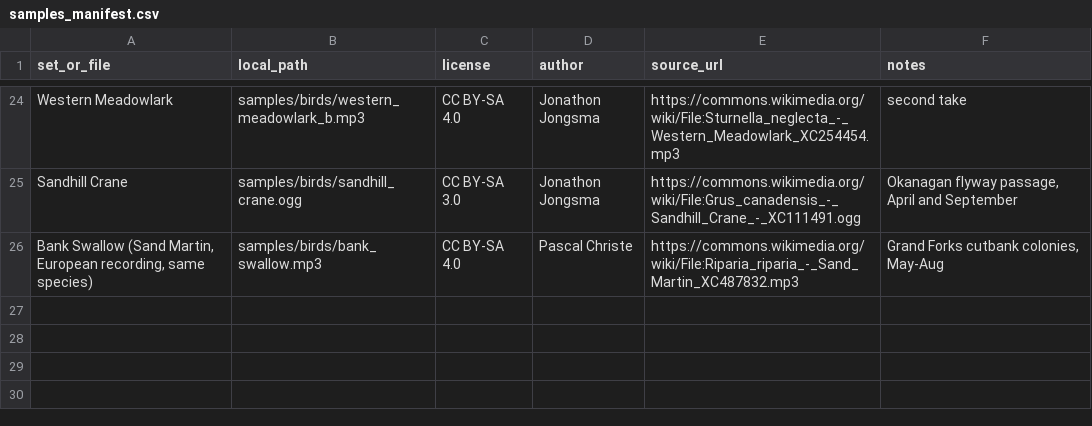
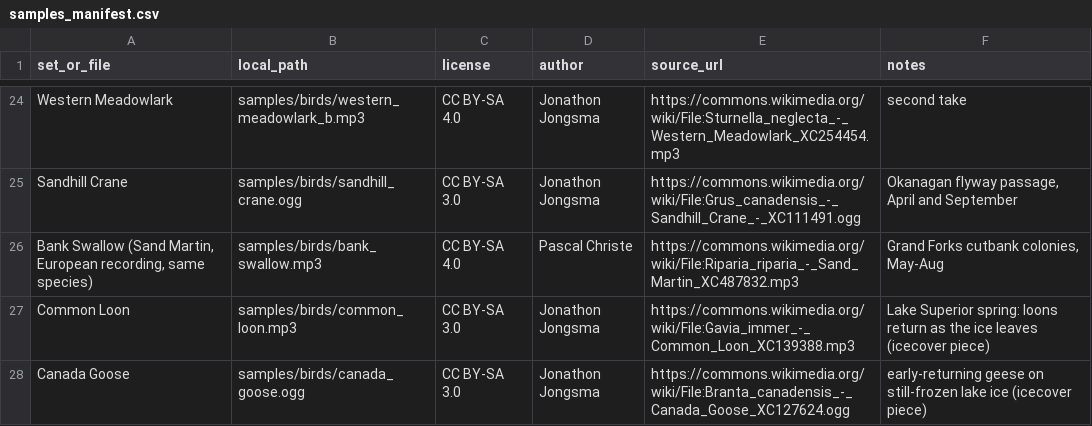
Before and after one commit to cordilleran/sonify-viz, a CSV file: samples_manifest.csv, drawn as a sheet; only a part is shown, gaps mark what is left out; the diff names each change by its address in the sheet, - before the commit and + after, or states it on an @@ line.

```diff
--- a/samples_manifest.csv
+++ b/samples_manifest.csv
+row 27: Common Loon | samples/birds/common_loon.mp3 | CC BY-SA 3.0 | Jonathon Jongsma | https://commons.wikimedia.org/wiki/File:Gavia_immer_-_Common_Loon_XC139388.mp3 | Lake Superior spring: loons return as the ice leaves (icecover piece)
+row 28: Canada Goose | samples/birds/canada_goose.ogg | CC BY-SA 3.0 | Jonathon Jongsma | https://commons.wikimedia.org/wiki/File:Branta_canadensis_-_Canada_Goose_XC127624.ogg | early-returning geese on still-frozen lake ice (icecover piece)
```
Also changed, not shown: 25 other files.
